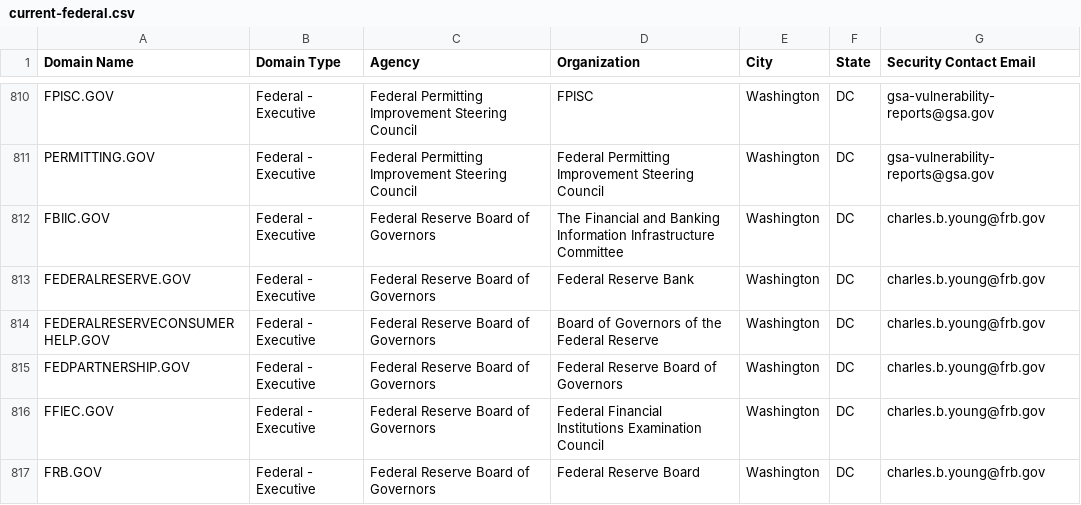
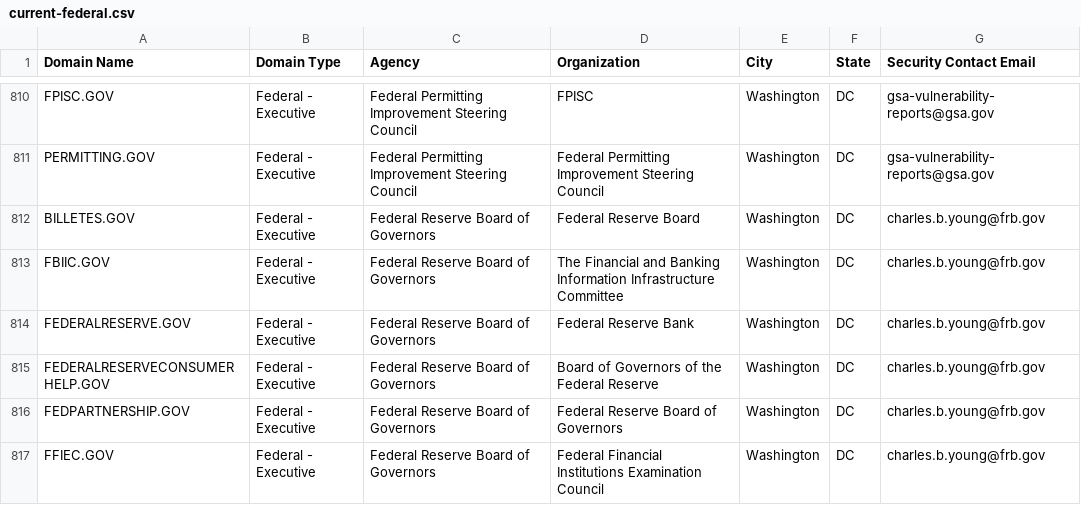
Before and after one commit to climber-girl/dotgov-data, a CSV file: current-federal.csv, drawn as a sheet; only a part is shown, gaps mark what is left out; the shorter side is filled out with more unchanged rows.

Commit message:
Flat: latest data (2023-01-19T06:24:57.266Z) {   "date": "2023-01-19T06:24:57.266Z",   "files": [     {       "name": "current-federal.csv",       "deltaBytes": 128,       "source": "https://domains.dotgov.gov/dotgov-web/publicreports/current-federal"     },     {       "name": "current-full.csv",       "deltaBytes": 425,       "source": "https://domains.dotgov.gov/dotgov-web/publicreports/current-full"     }   ] }

```diff
--- a/current-federal.csv
+++ b/current-federal.csv
@@ -811,2 +811,3 @@ FPISC.GOV,Federal - Executive,Federal Permitting Improvement Steering Council,FP
 PERMITTING.GOV,Federal - Executive,Federal Permitting Improvement Steering Council,Federal Permitting Improvement Steering Council,Washington,DC,gsa-vulnerability-reports@gsa.gov
+BILLETES.GOV,Federal - Executive,Federal Reserve Board of Governors,Federal Reserve Board,Washington,DC,charles.b.young@frb.gov
 FBIIC.GOV,Federal - Executive,Federal Reserve Board of Governors,The Financial and Banking Information Infrastructure Committee,Washington,DC,charles.b.young@frb.gov
```
Also changed, not shown: current-full.csv.
